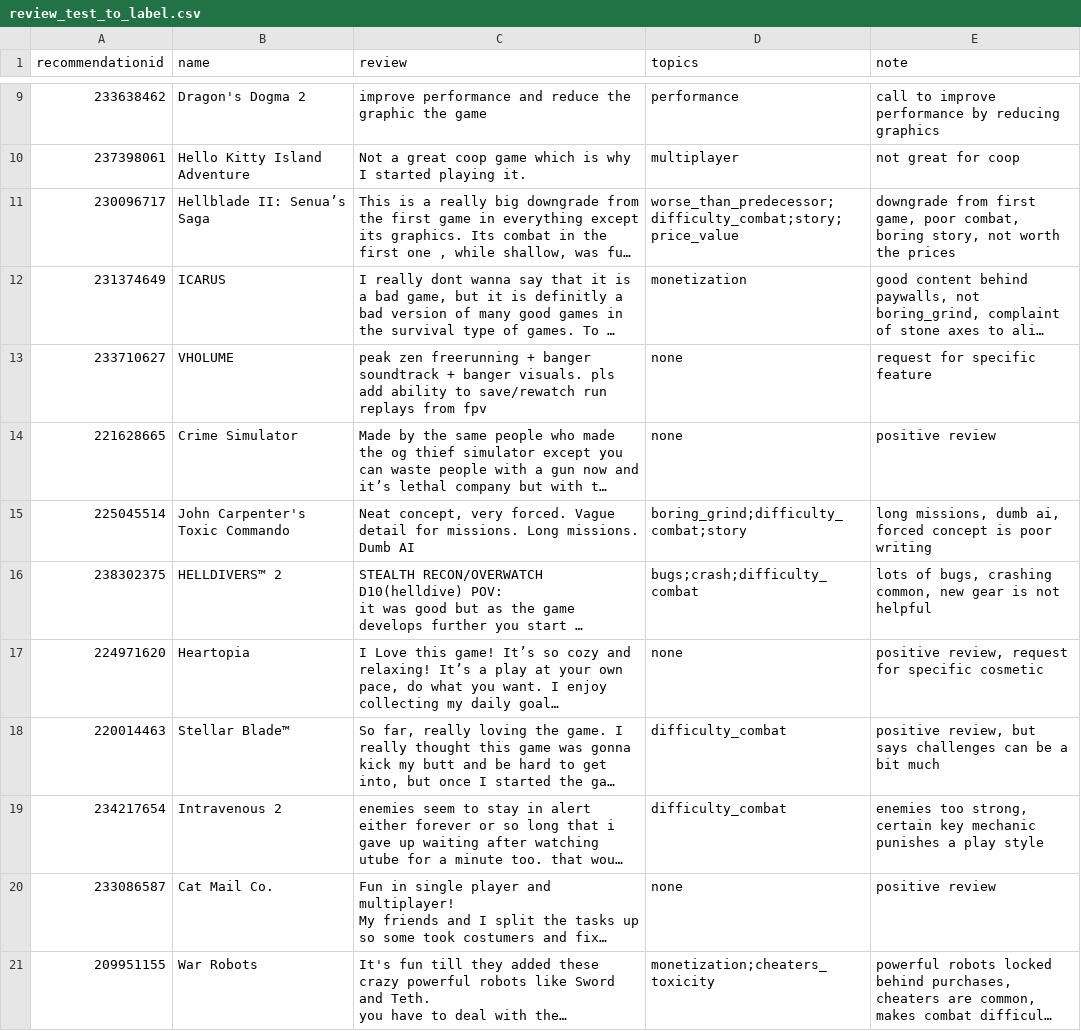
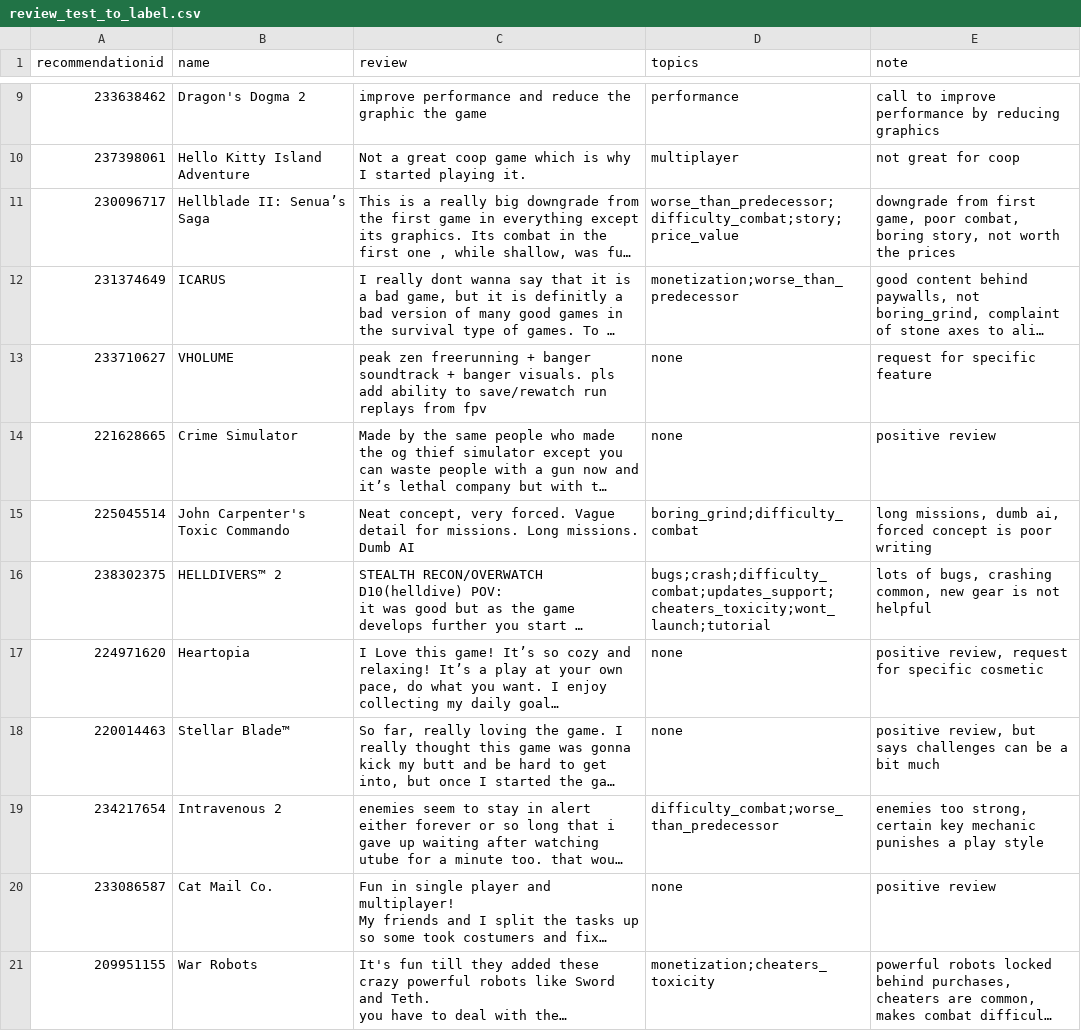
Before and after one commit to handillon1/steam-feedback, a CSV file: data/labels/review_test_to_label.csv, drawn as a sheet; only a part is shown, gaps mark what is left out; long unchanged cells end in …; the diff covers the shown part only; the diff names each change by its address in the sheet, - before the commit and + after, or states it on an @@ line.

Commit message:
Review test set second pass: 56 of 160 changed under D23, before any topic prompt

```diff
--- a/data/labels/review_test_to_label.csv
+++ b/data/labels/review_test_to_label.csv
-D12 (topics): monetization
+D12 (topics): monetization;worse_than_predecessor
-D15 (topics): boring_grind;difficulty_combat;story
+D15 (topics): boring_grind;difficulty_combat
-D16 (topics): bugs;crash;difficulty_combat
+D16 (topics): bugs;crash;difficulty_combat;updates_support;cheaters_toxicity;wont_launch;tutorial
-D18 (topics): difficulty_combat
+D18 (topics): none
-D19 (topics): difficulty_combat
+D19 (topics): difficulty_combat;worse_than_predecessor
```
Also changed, not shown: 51 edited cells elsewhere in this file, 1 other file.
